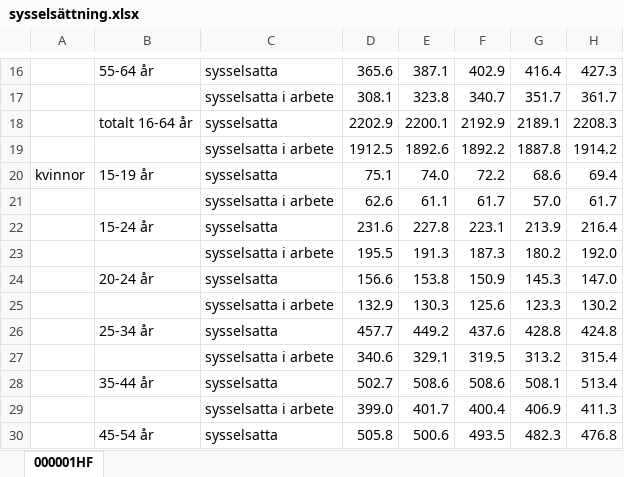
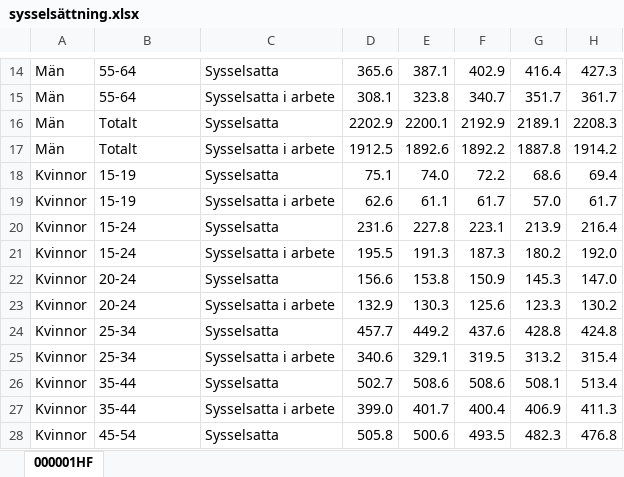
Before and after one commit to lindw3/svenskstatistik-arbete, an Excel workbook: data/sysselsättning.xlsx, sheet 000001HF, drawn as a sheet; only a part is shown, gaps mark what is left out; values as stored, in another font and other column widths than the file's, no cell formats; addresses are those after the commit; the diff covers the shown part only; the diff names each change by its address in the sheet, - before the commit and + after, or states it on an @@ line.

```diff
--- a/data/sysselsättning.xlsx (sheet 000001HF)
+++ b/data/sysselsättning.xlsx (sheet 000001HF)
-A14:A17: (empty)
+A14:A17: Män
-B14: 55-64 år
+B14: 55-64
-C14: sysselsatta
+C14: Sysselsatta
-B15: (empty)
+B15: 55-64
-C15: sysselsatta i arbete
+C15: Sysselsatta i arbete
-B16: totalt 16-64 år
+B16: Totalt
-C16: sysselsatta
+C16: Sysselsatta
-B17: (empty)
+B17: Totalt
-C17: sysselsatta i arbete
+C17: Sysselsatta i arbete
-A18: kvinnor
+A18: Kvinnor
-B18: 15-19 år
+B18: 15-19
-C18: sysselsatta
+C18: Sysselsatta
-A19:A28: (empty)
+A19:A28: Kvinnor
-B19: (empty)
+B19: 15-19
-C19: sysselsatta i arbete
+C19: Sysselsatta i arbete
-B20: 15-24 år
+B20: 15-24
-C20: sysselsatta
+C20: Sysselsatta
-B21: (empty)
+B21: 15-24
-C21: sysselsatta i arbete
+C21: Sysselsatta i arbete
-B22: 20-24 år
+B22: 20-24
-C22: sysselsatta
+C22: Sysselsatta
-B23: (empty)
+B23: 20-24
-C23: sysselsatta i arbete
+C23: Sysselsatta i arbete
-B24: 25-34 år
+B24: 25-34
-C24: sysselsatta
+C24: Sysselsatta
-B25: (empty)
+B25: 25-34
-C25: sysselsatta i arbete
+C25: Sysselsatta i arbete
-B26: 35-44 år
+B26: 35-44
-C26: sysselsatta
+C26: Sysselsatta
-B27: (empty)
+B27: 35-44
-C27: sysselsatta i arbete
+C27: Sysselsatta i arbete
-B28: 45-54 år
+B28: 45-54
-C28: sysselsatta
+C28: Sysselsatta
```
Also changed, not shown: 44 removed rows and 102 edited cells elsewhere in this sheet, cell formats, data/anställning_näringsgren.xlsx, data/lönespridning.xlsx, 28 other files.
